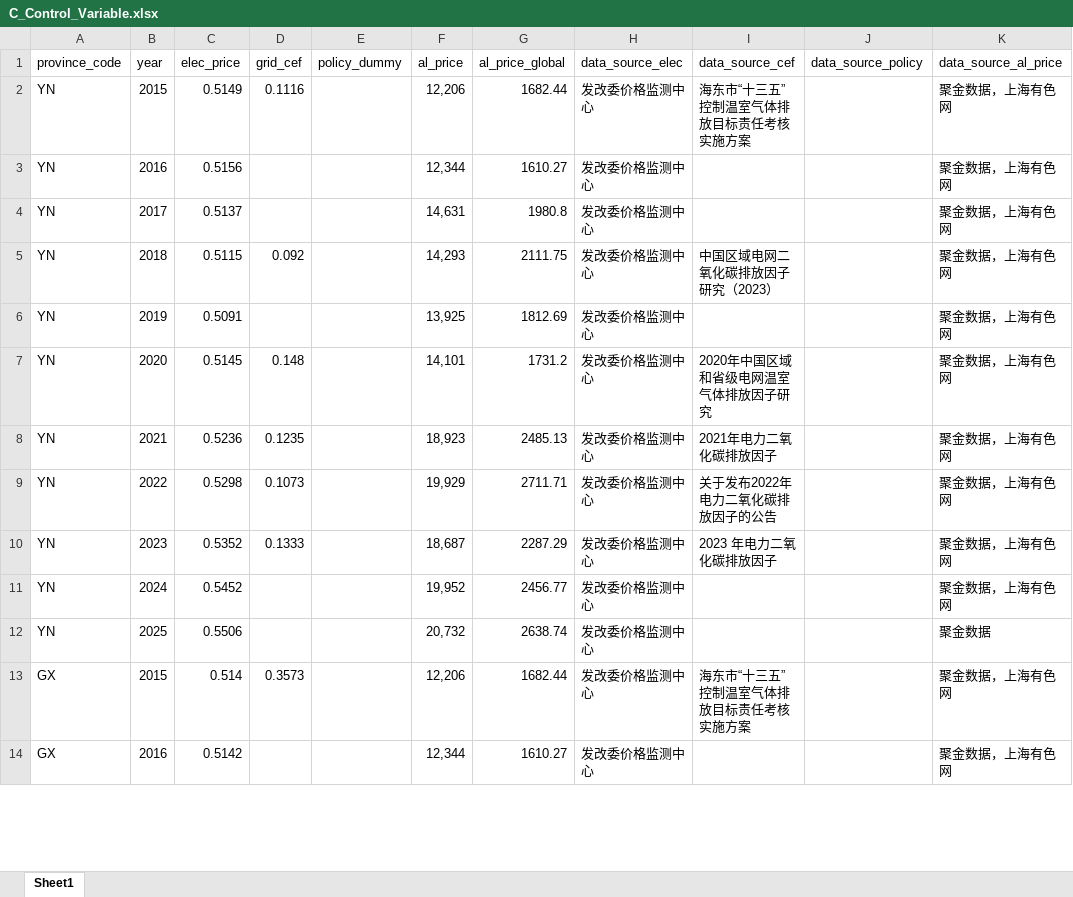
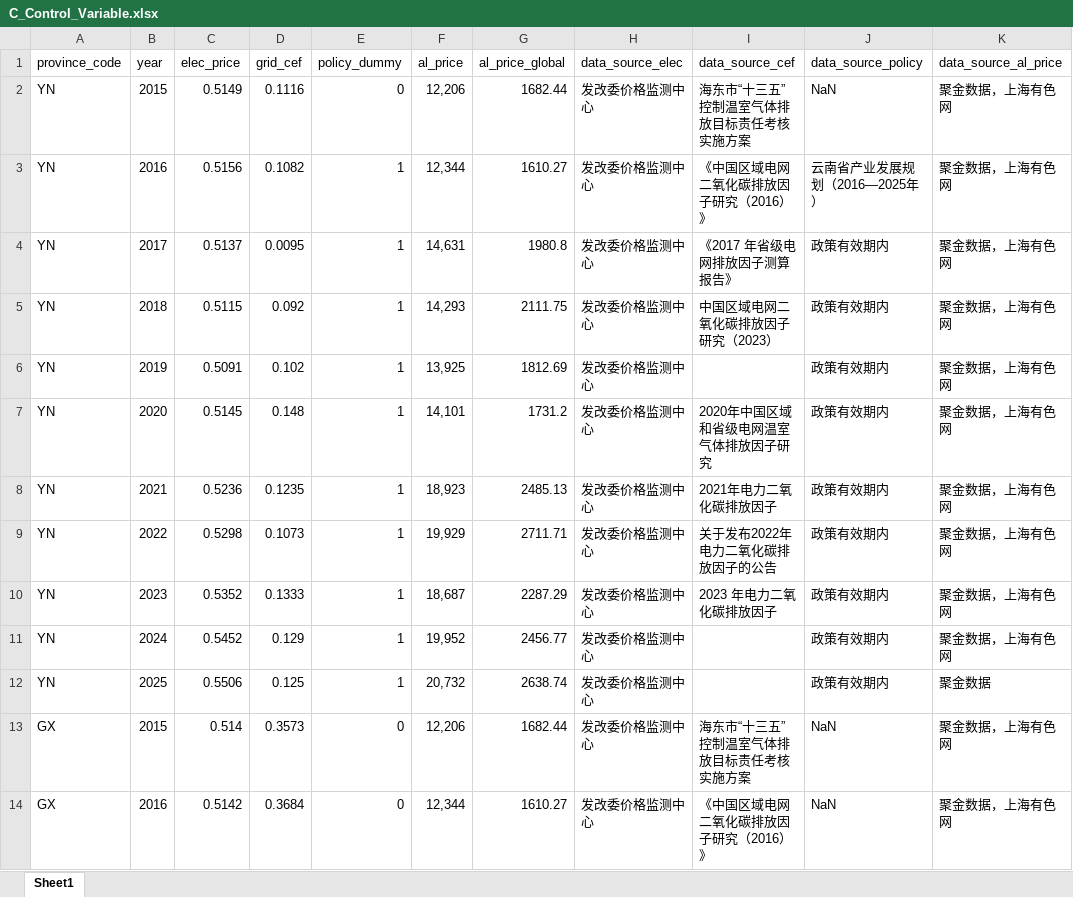
Before and after one commit to Karry888/statistical-model, an Excel workbook: Data/C_Control_Variable.xlsx, sheet Sheet1, drawn as a sheet; only a part is shown; values as stored, in another font and other column widths than the file's, no borders; the diff covers the shown part only; the diff names each change by its address in the sheet, - before the commit and + after, or states it on an @@ line.

```diff
--- a/Data/C_Control_Variable.xlsx (sheet Sheet1)
+++ b/Data/C_Control_Variable.xlsx (sheet Sheet1)
-E2 (policy_dummy): (empty)
+E2 (policy_dummy): 0
-J2 (data_source_policy): (empty)
+J2 (data_source_policy): NaN
-D3 (grid_cef): (empty)
+D3 (grid_cef): 0.1082
-E3:E12 (policy_dummy): (empty)
+E3:E12 (policy_dummy): 1
-I3 (data_source_cef): (empty)
+I3 (data_source_cef): 《中国区域电网二氧化碳排放因子研究（2016）》
-J3 (data_source_policy): (empty)
+J3 (data_source_policy): 云南省产业发展规划（2016—2025年）
-D4 (grid_cef): (empty)
+D4 (grid_cef): 0.0095
-I4 (data_source_cef): (empty)
+I4 (data_source_cef): 《2017 年省级电网排放因子测算报告》
-J4:J12 (data_source_policy): (empty)
+J4:J12 (data_source_policy): 政策有效期内
-D6 (grid_cef): (empty)
+D6 (grid_cef): 0.102
-D11 (grid_cef): (empty)
+D11 (grid_cef): 0.129
-D12 (grid_cef): (empty)
+D12 (grid_cef): 0.125
-E13:E14 (policy_dummy): (empty)
+E13:E14 (policy_dummy): 0
-J13:J14 (data_source_policy): (empty)
+J13:J14 (data_source_policy): NaN
-D14 (grid_cef): (empty)
+D14 (grid_cef): 0.3684
-I14 (data_source_cef): (empty)
+I14 (data_source_cef): 《中国区域电网二氧化碳排放因子研究（2016）》
```
Also changed, not shown: 110 edited cells elsewhere in this sheet, 4 other files.
